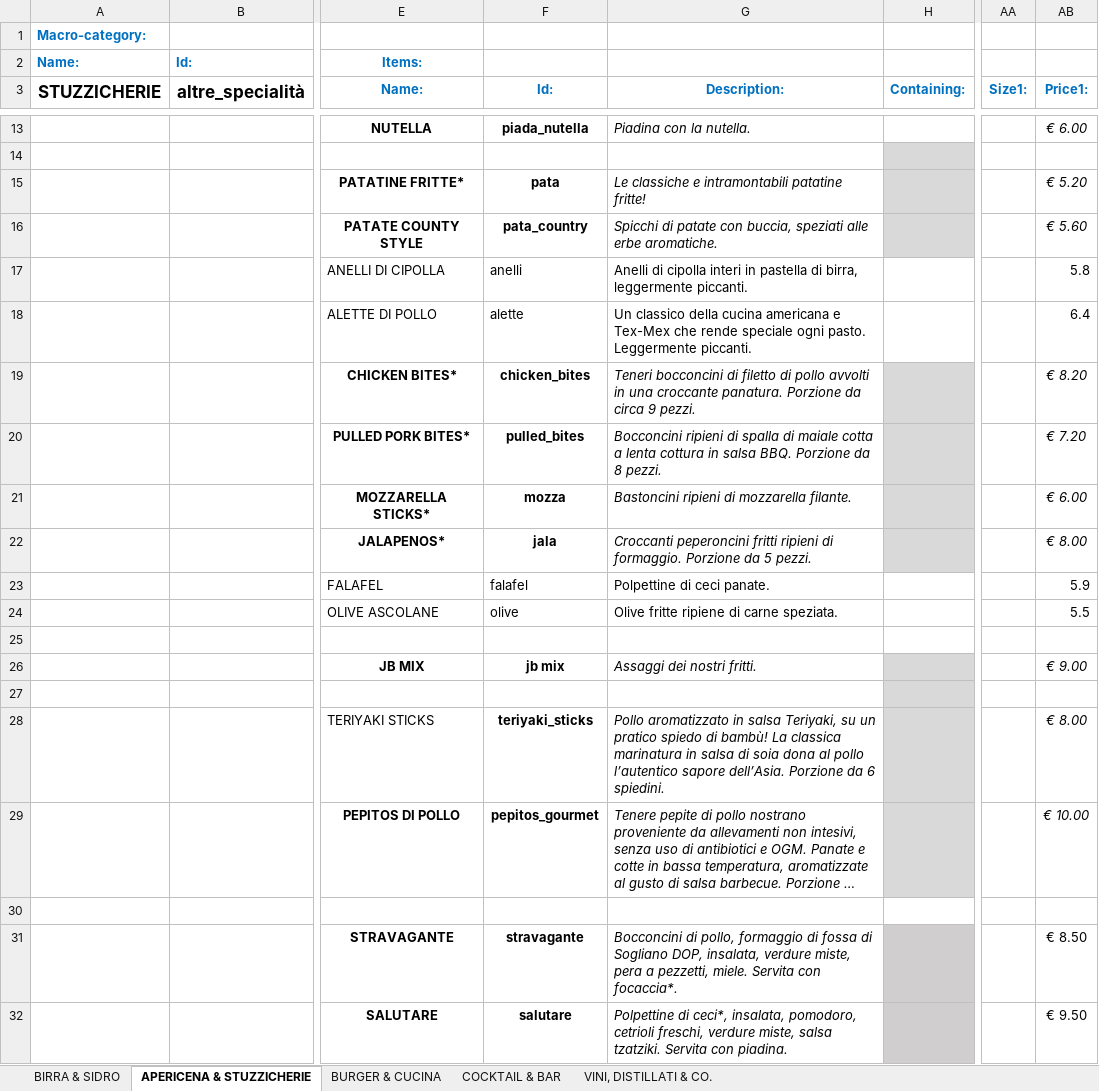
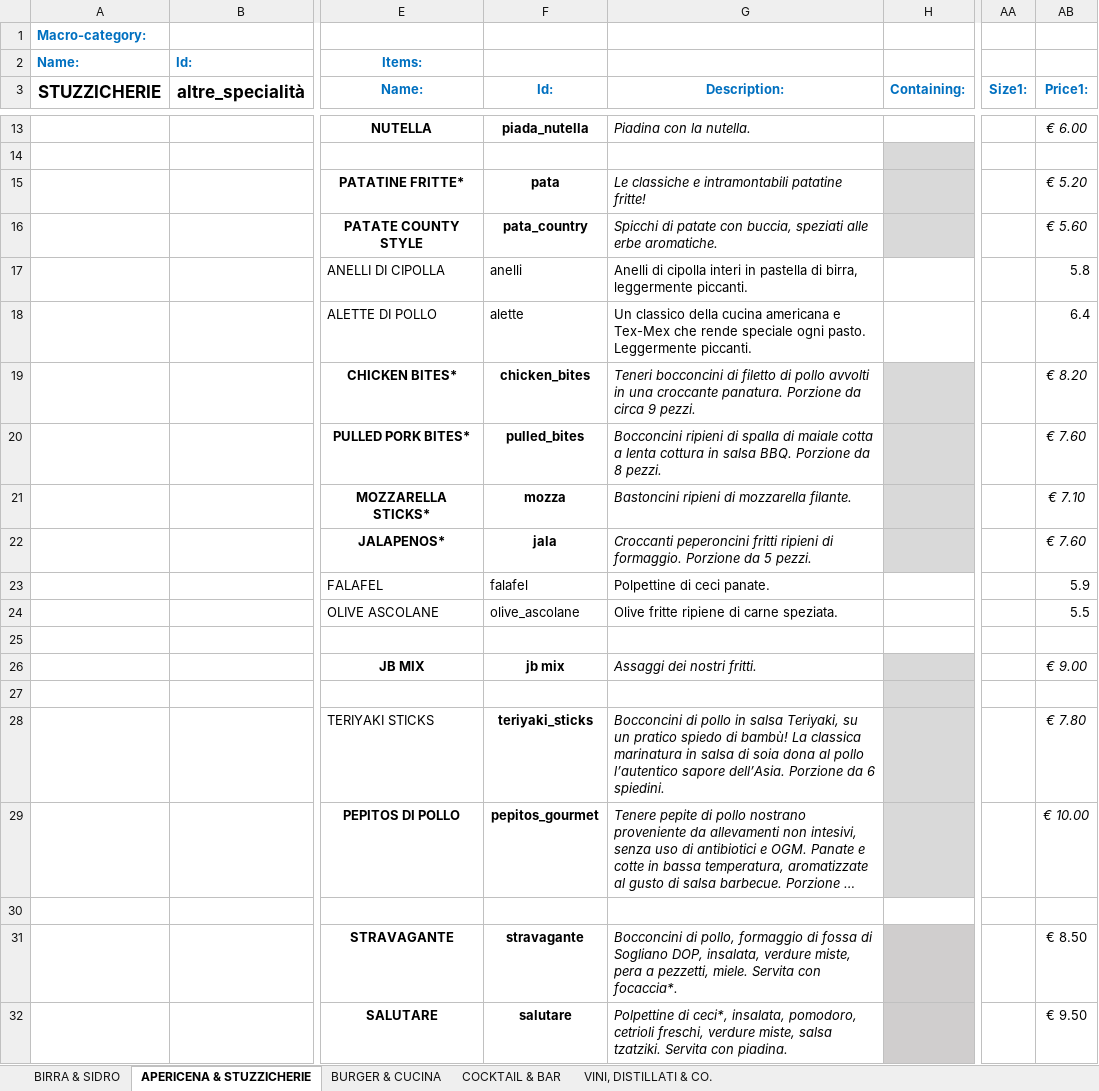
Before and after one commit to jb-pub/menu, an Excel workbook: excel/DATABASE_MENU_VENDITA.xlsx, sheet APERICENA & STUZZICHERIE, drawn as a sheet; only a part is shown, gaps mark what is left out; long unchanged cells end in …; values as stored, in another font and other column widths than the file's, no borders; the diff names each change by its address in the sheet, - before the commit and + after, or states it on an @@ line.

Commit message:
Menu update via menuPublish script

```diff
--- a/excel/DATABASE_MENU_VENDITA.xlsx (sheet APERICENA & STUZZICHERIE)
+++ b/excel/DATABASE_MENU_VENDITA.xlsx (sheet APERICENA & STUZZICHERIE)
-AB20 (Price1:): € 7.20
+AB20 (Price1:): € 7.60
-AB21 (Price1:): € 6.00
+AB21 (Price1:): € 7.10
-AB22 (Price1:): € 8.00
+AB22 (Price1:): € 7.60
-F24 (Id:): olive
+F24 (Id:): olive_ascolane
-G28 (Description:): Pollo aromatizzato in salsa…
+G28 (Description:): Bocconcini di pollo in salsa…
-AB28 (Price1:): € 8.00
+AB28 (Price1:): € 7.80
```
Also changed, not shown: 8 other files.
